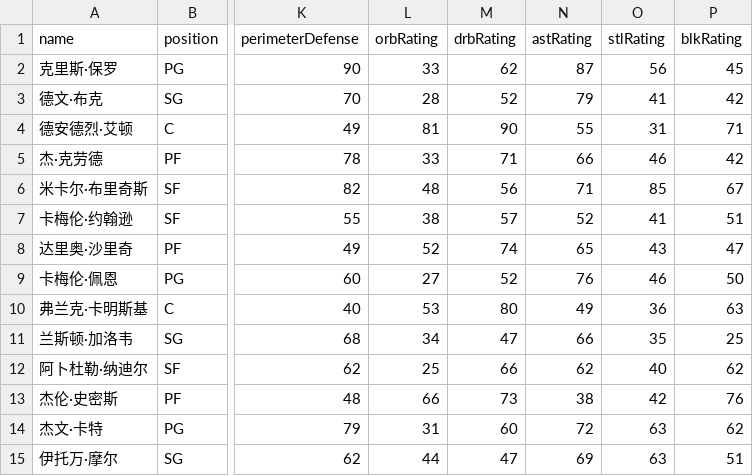
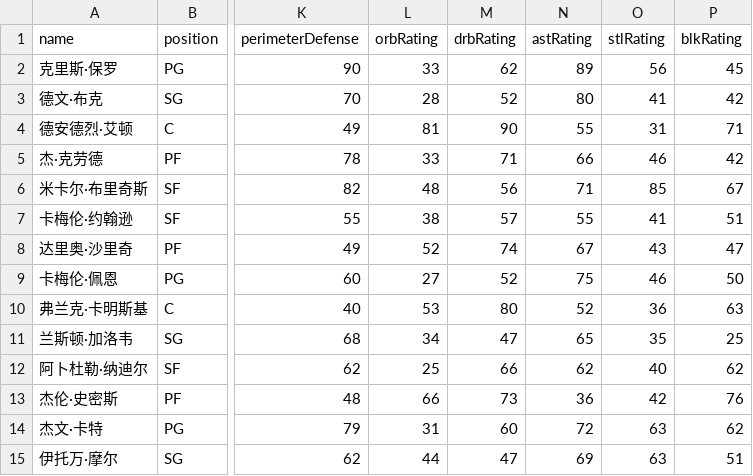
Before and after one commit to MikeYan01/NBA-sim, a CSV file: database/roster/太阳.csv, drawn as a sheet; only a part is shown, gaps mark what is left out; the diff names each change by its address in the sheet, - before the commit and + after, or states it on an @@ line.

```diff
--- a/database/roster/太阳.csv
+++ b/database/roster/太阳.csv
-N2 (astRating): 87
+N2 (astRating): 89
-N3 (astRating): 79
+N3 (astRating): 80
-N7 (astRating): 52
+N7 (astRating): 55
-N8 (astRating): 65
+N8 (astRating): 67
-N9 (astRating): 76
+N9 (astRating): 75
-N10 (astRating): 49
+N10 (astRating): 52
-N11 (astRating): 66
+N11 (astRating): 65
-N13 (astRating): 38
+N13 (astRating): 36
```
Also changed, not shown: database/roster/国王.csv, database/roster/奇才.csv, 31 other files.
